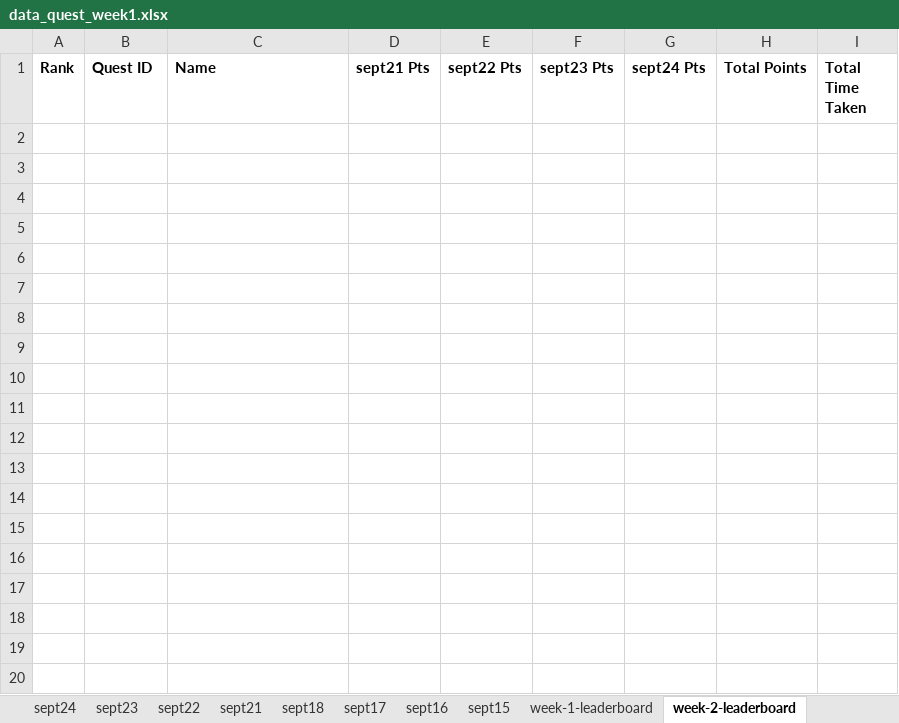
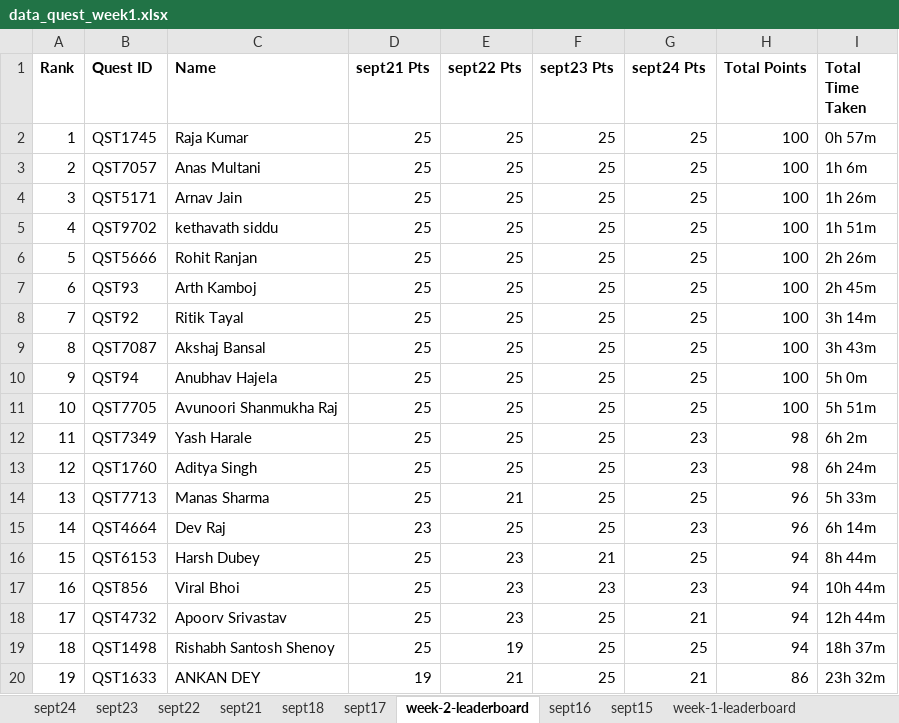
Before and after one commit to ICPC-Amrita/icpc_website, an Excel workbook: icpc_front/public/data/data_quest_week1.xlsx, sheet week-2-leaderboard, drawn as a sheet; only a part is shown; values as stored, in another font and other column widths than the file's, no borders; charts and pictures not drawn; the diff covers the shown part only; the diff names each change by its address in the sheet, - before the commit and + after, or states it on an @@ line.

```diff
--- a/icpc_front/public/data/data_quest_week1.xlsx (sheet week-2-leaderboard)
+++ b/icpc_front/public/data/data_quest_week1.xlsx (sheet week-2-leaderboard)
@@ sheet tab order changed: sept24 | sept23 | sept22 | sept21 | sept18 | sept17 | week-2-leaderboard | sept16 | sept15 | week-1-leaderboard @@
+row 2: 1 | QST1745 | Raja Kumar | 25 | 25 | 25 | 25 | 100 | 0h 57m
+row 3: 2 | QST7057 | Anas Multani | 25 | 25 | 25 | 25 | 100 | 1h 6m
+row 4: 3 | QST5171 | Arnav Jain | 25 | 25 | 25 | 25 | 100 | 1h 26m
+row 5: 4 | QST9702 | kethavath siddu | 25 | 25 | 25 | 25 | 100 | 1h 51m
+row 6: 5 | QST5666 | Rohit Ranjan | 25 | 25 | 25 | 25 | 100 | 2h 26m
+row 7: 6 | QST93 | Arth Kamboj | 25 | 25 | 25 | 25 | 100 | 2h 45m
+row 8: 7 | QST92 | Ritik Tayal | 25 | 25 | 25 | 25 | 100 | 3h 14m
+row 9: 8 | QST7087 | Akshaj Bansal | 25 | 25 | 25 | 25 | 100 | 3h 43m
+row 10: 9 | QST94 | Anubhav Hajela | 25 | 25 | 25 | 25 | 100 | 5h 0m
+row 11: 10 | QST7705 | Avunoori Shanmukha Raj | 25 | 25 | 25 | 25 | 100 | 5h 51m
+row 12: 11 | QST7349 | Yash Harale | 25 | 25 | 25 | 23 | 98 | 6h 2m
+row 13: 12 | QST1760 | Aditya Singh | 25 | 25 | 25 | 23 | 98 | 6h 24m
+row 14: 13 | QST7713 | Manas Sharma | 25 | 21 | 25 | 25 | 96 | 5h 33m
+row 15: 14 | QST4664 | Dev Raj | 23 | 25 | 25 | 23 | 96 | 6h 14m
+row 16: 15 | QST6153 | Harsh Dubey | 25 | 23 | 21 | 25 | 94 | 8h 44m
+row 17: 16 | QST856 | Viral Bhoi | 25 | 23 | 23 | 23 | 94 | 10h 44m
+row 18: 17 | QST4732 | Apoorv Srivastav | 25 | 23 | 25 | 21 | 94 | 12h 44m
+row 19: 18 | QST1498 | Rishabh Santosh Shenoy | 25 | 19 | 25 | 25 | 94 | 18h 37m
+row 20: 19 | QST1633 | ANKAN DEY | 19 | 21 | 25 | 21 | 86 | 23h 32m
```
Also changed, not shown: 28 added rows elsewhere in this sheet, sheet week-1-leaderboard, sheet sept21, sheet sept22, sheet sept23, sheet sept24, sheet sept18, 3 more sheets, 1 other file.
